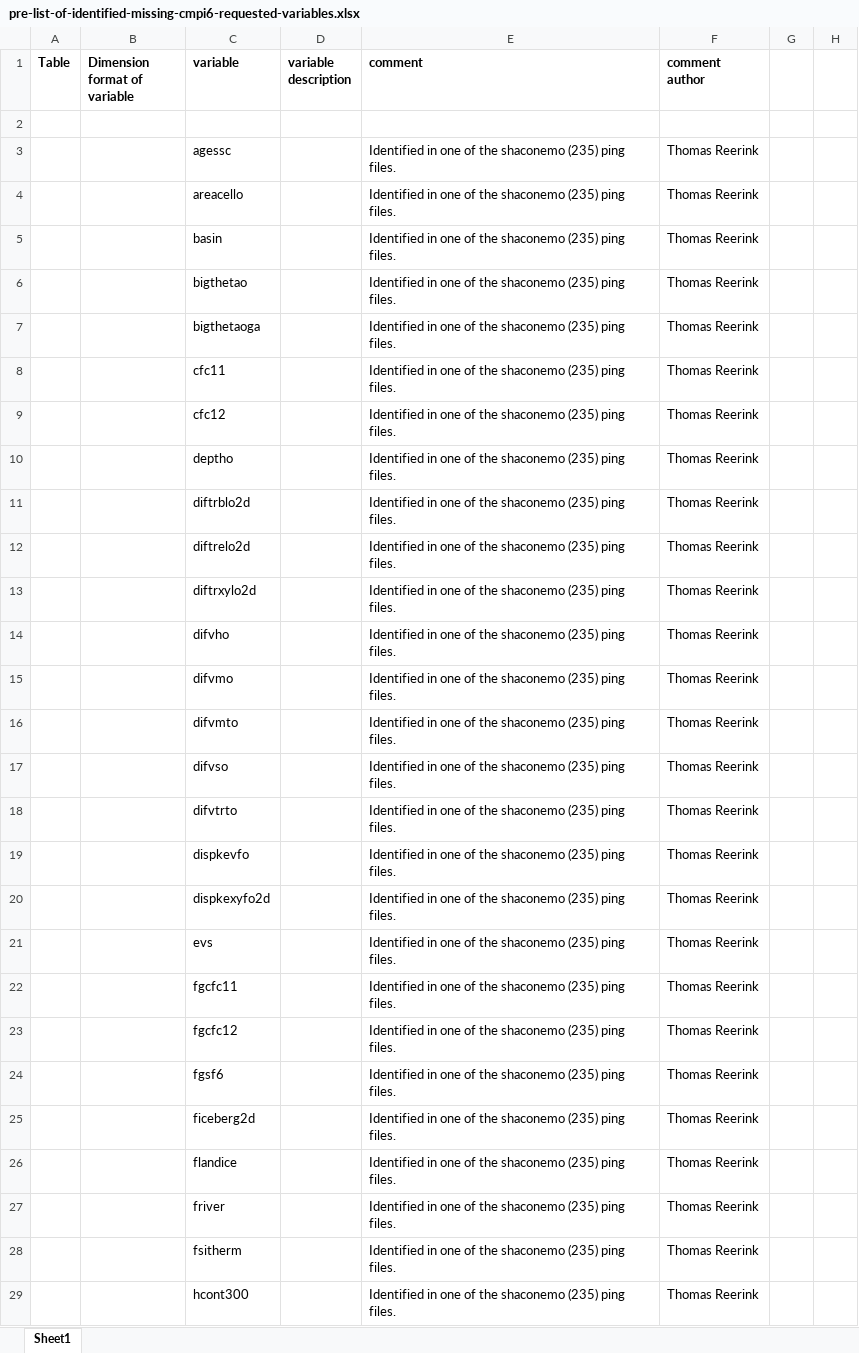
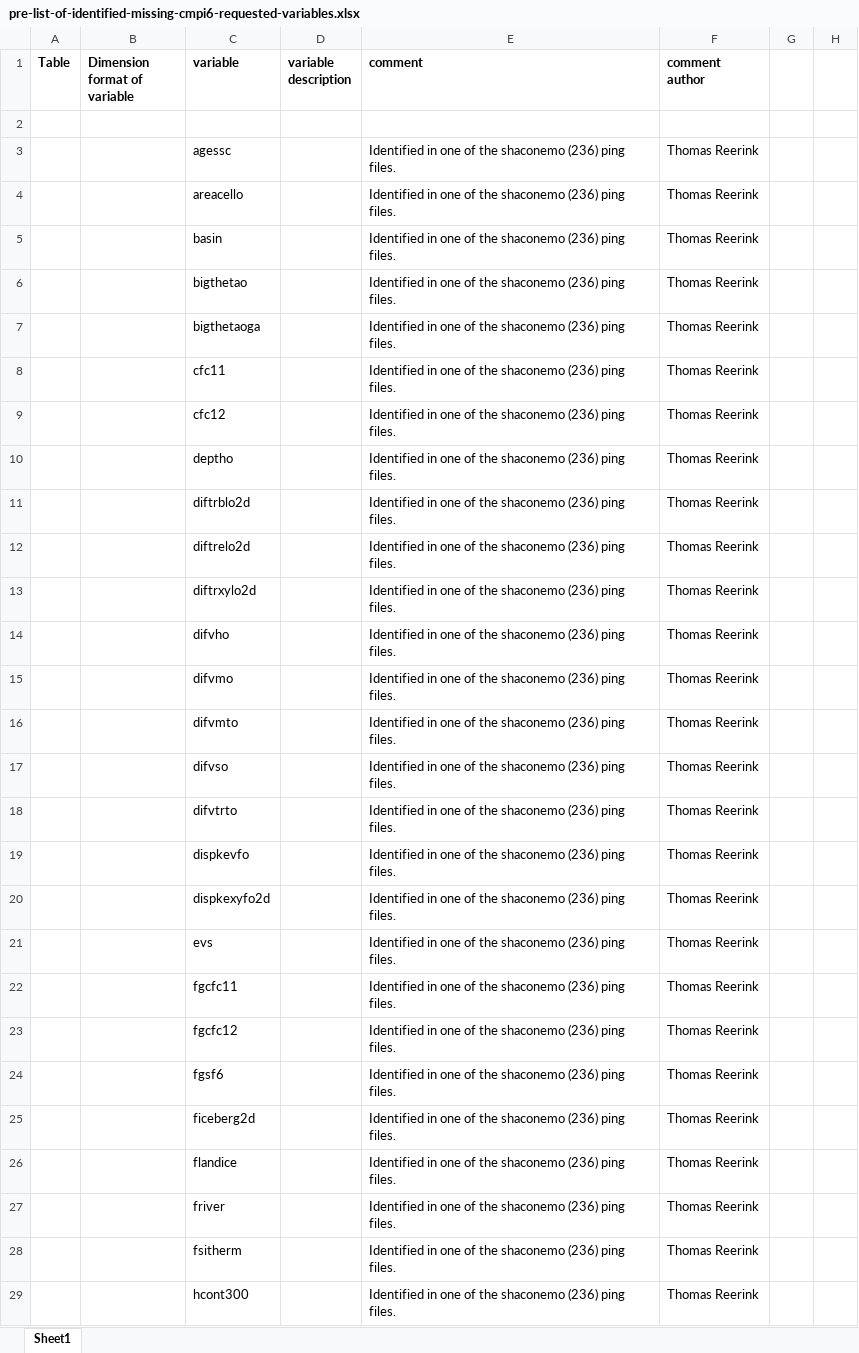
Before and after one commit to EC-Earth/ece2cmor3, an Excel workbook: ece2cmor3/resources/pre-list-of-identified-missing-cmpi6-requested-variables.xlsx, sheet Sheet1, drawn as a sheet; only a part is shown; values as stored, in another font and other column widths than the file's, no borders; the diff covers the shown part only; the diff names each change by its address in the sheet, - before the commit and + after, or states it on an @@ line.

Commit message:
Update the pre basic identified missing file for shaconemo revision 236.

```diff
--- a/ece2cmor3/resources/pre-list-of-identified-missing-cmpi6-requested-variables.xlsx (sheet Sheet1)
+++ b/ece2cmor3/resources/pre-list-of-identified-missing-cmpi6-requested-variables.xlsx (sheet Sheet1)
-E3:E29 (comment): …the shaconemo (235) ping files.
+E3:E29 (comment): …the shaconemo (236) ping files.
```
Also changed, not shown: 4 added rows and 237 edited cells elsewhere in this sheet.
